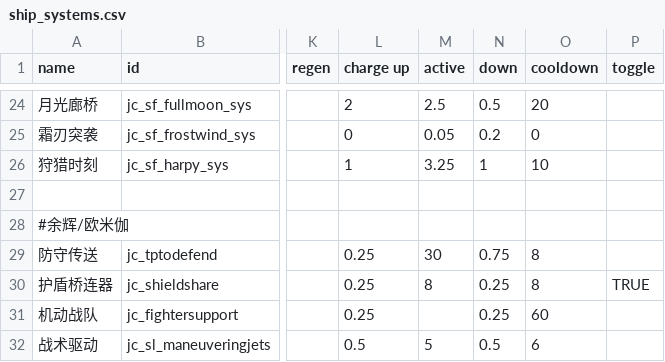
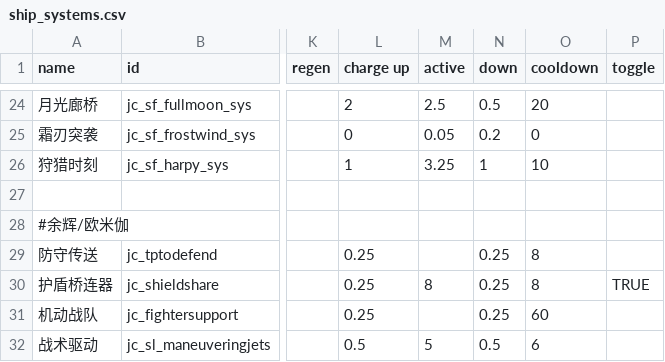
Before and after one commit to JCan2233/SF, a CSV file: data/shipsystems/ship_systems.csv, drawn as a sheet; only a part is shown, gaps mark what is left out; the diff names each change by its address in the sheet, - before the commit and + after, or states it on an @@ line.

```diff
--- a/data/shipsystems/ship_systems.csv
+++ b/data/shipsystems/ship_systems.csv
-M29 (active): 30
+M29 (active): (empty)
-N29 (down): 0.75
+N29 (down): 0.25
```
Also changed, not shown: 4 other files.
